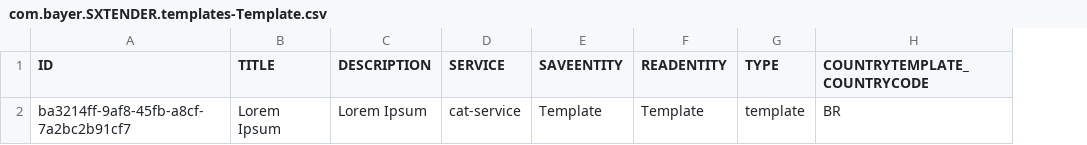
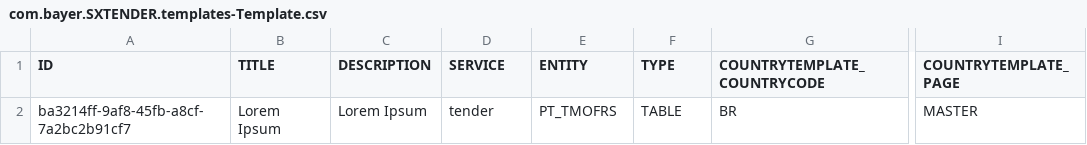
Before and after one commit to mandar-velankar/FAST_UI_TEMPLATES, a CSV file: db/data/com.bayer.SXTENDER.templates-Template.csv, drawn as a sheet; only a part is shown, gaps mark what is left out; removed rows and columns are numbered as before the commit, all else as after; the diff names each change by its address in the sheet, - before the commit and + after, or states it on an @@ line.

```diff
--- a/db/data/com.bayer.SXTENDER.templates-Template.csv
+++ b/db/data/com.bayer.SXTENDER.templates-Template.csv
-column F (READENTITY), row 2: Template
+column I (COUNTRYTEMPLATE_PAGE), row 2: MASTER
-E1: SAVEENTITY
+E1: ENTITY
-D2 (SERVICE): cat-service
+D2 (SERVICE): tender
-E2 (ENTITY): Template
+E2 (ENTITY): PT_TMOFRS
-F2 (TYPE): template
+F2 (TYPE): TABLE
```
Also changed, not shown: db/data/com.bayer.SXTENDER.templates-Column.csv, db/data/com.bayer.SXTENDER.templates-Properties.csv, 11 other files.
